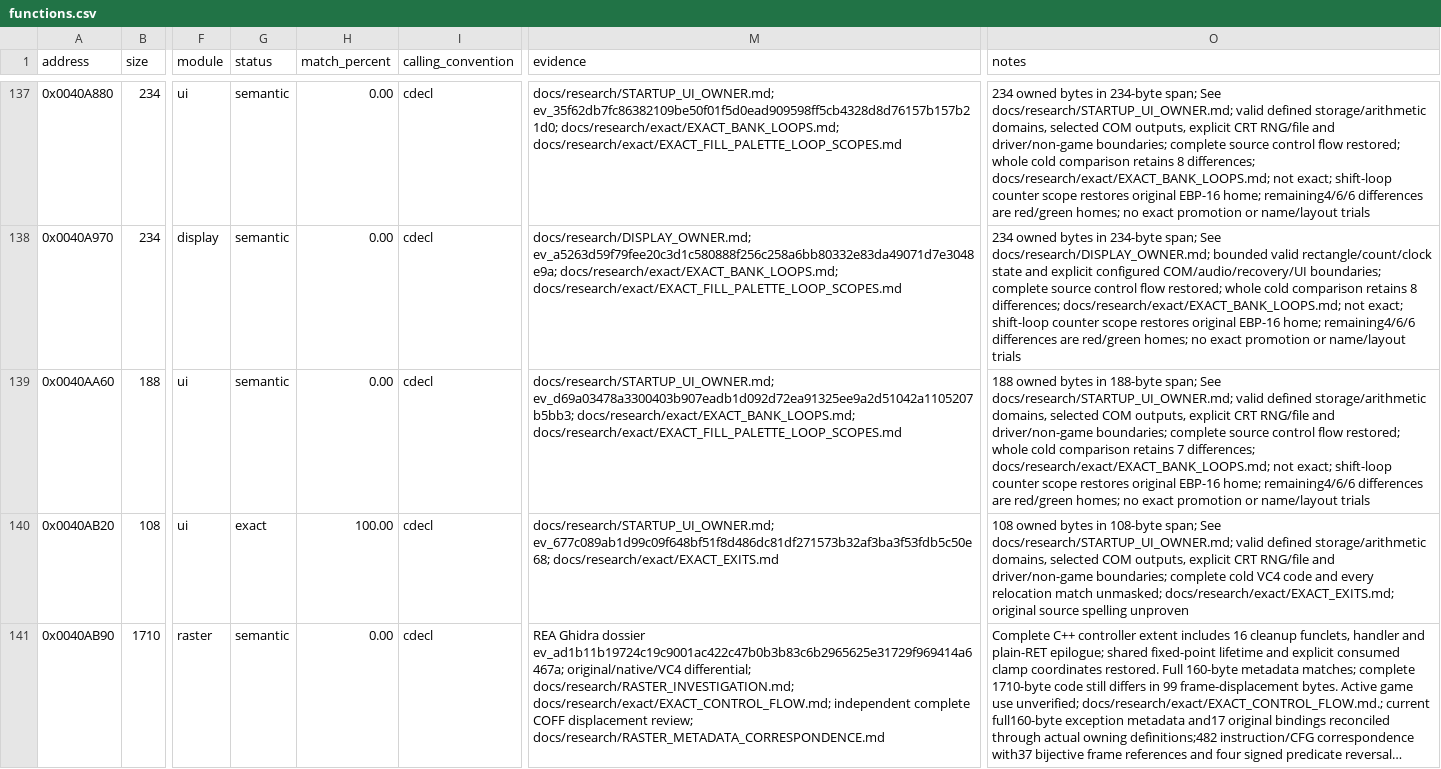
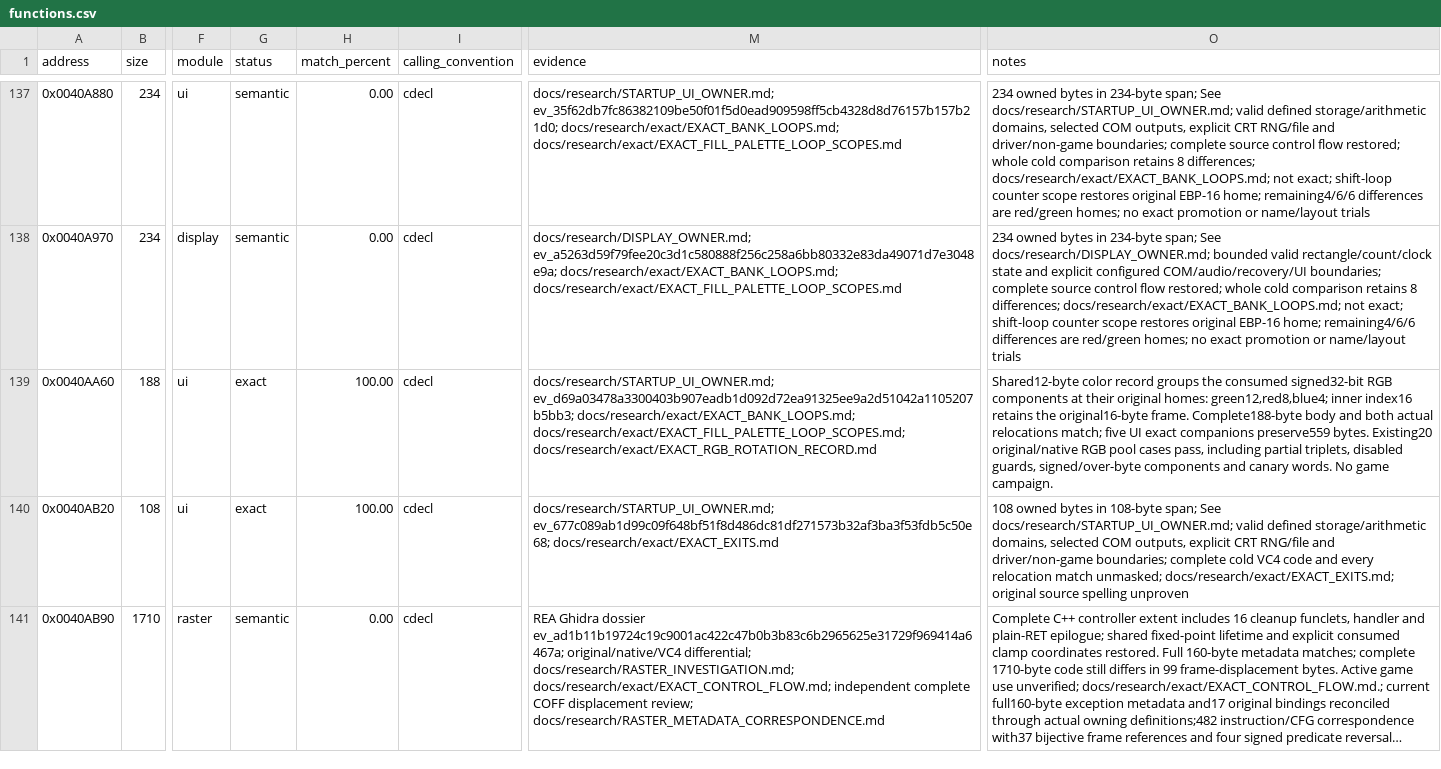
Before and after one commit to N0zoM1z0/dx-ball, a CSV file: config/functions.csv, drawn as a sheet; only a part is shown, gaps mark what is left out; long unchanged cells end in …; the diff names each change by its address in the sheet, - before the commit and + after, or states it on an @@ line.

```diff
--- a/config/functions.csv
+++ b/config/functions.csv
-G139 (status): semantic
+G139 (status): exact
-H139 (match_percent): 0.00
+H139 (match_percent): 100.00
-M139 (evidence): …ev_d69a03478a3300403b907eadb1d092d72ea91325ee9a2d51042a1105207b5bb3; docs/research/exact/EXACT_BANK_LOOPS.md; docs/research/exact/EXACT_FILL_PALETTE_LOOP_SCOPES.md
+M139 (evidence): …ev_d69a03478a3300403b907eadb1d092d72ea91325ee9a2d51042a1105207b5bb3; docs/research/exact/EXACT_BANK_LOOPS.md; docs/research/exact/EXACT_FILL_PALETTE_LOOP_SCOPES.md; docs/research/exact/EXACT_RGB_ROTATION_RECORD.md
-O139 (notes): 188 owned bytes in 188-byte span; See docs/research/STARTUP_UI_OWNER.md; valid defined storage/arithmetic domains, selected COM outputs, explicit CRT RNG/file and driver/non-game boundaries; complete source control flow restored; whole cold comparison retains 7 differences; docs/research/exact/EXACT_BANK_LOOPS.md; not exact; shift-loop counter scope restores original EBP-16 home; remaining4/6/6 differences are red/green homes; no exact promotion or name/layout trials
+O139 (notes): Shared12-byte color record groups the consumed signed32-bit RGB components at their original homes: green12,red8,blue4; inner index16 retains the original16-byte frame. Complete188-byte body and both actual relocations match; five UI exact companions preserve559 bytes. Existing20 original/native RGB pool cases pass, including partial triplets, disabled guards, signed/over-byte components and canary words. No game campaign.
```
Also changed, not shown: config/matches.csv, 9 other files.
